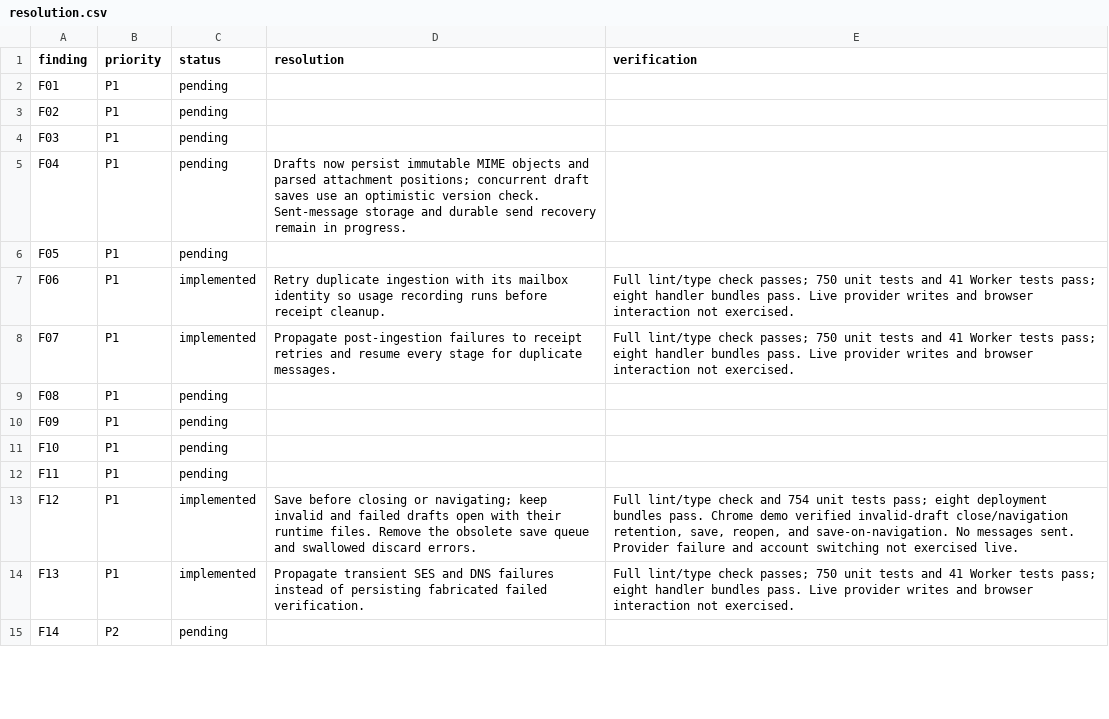
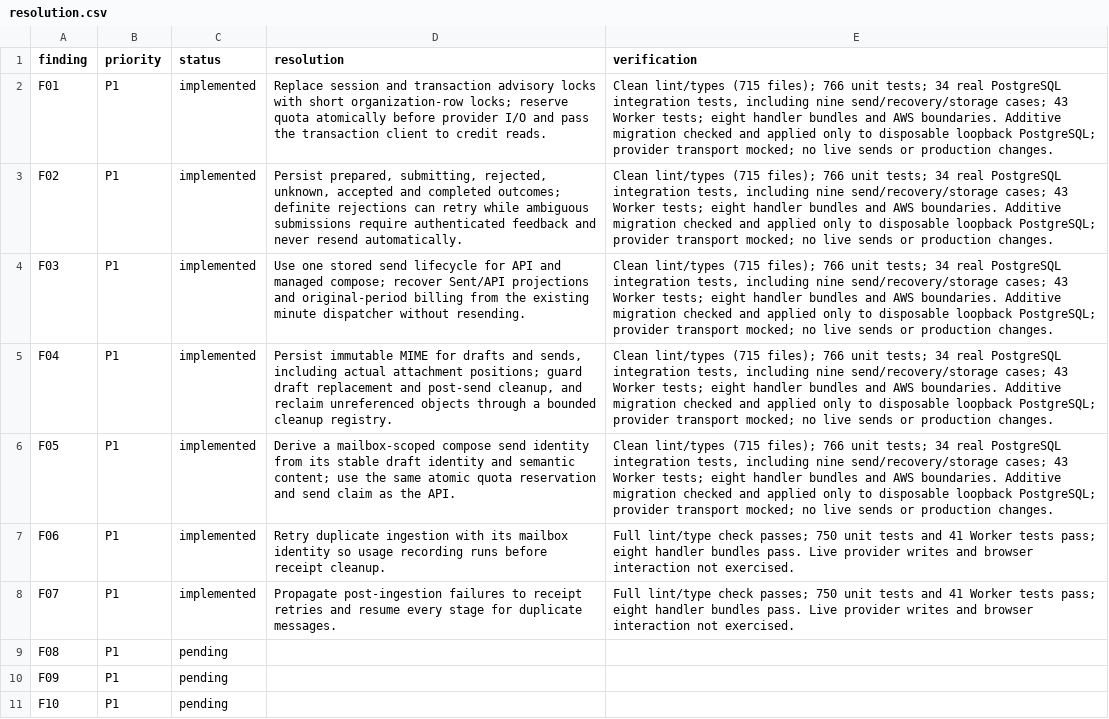
Before and after one commit to quieter-email/quieter, a CSV file: docs/audits/2026-09-07/resolution.csv, drawn as a sheet; only a part is shown; the shorter side is filled out with more unchanged rows.

Commit message:
refactor(mail): unify sending with durable quota and recovery

```diff
--- a/docs/audits/2026-09-07/resolution.csv
+++ b/docs/audits/2026-09-07/resolution.csv
@@ -1,7 +1,7 @@
 "finding","priority","status","resolution","verification"
-"F01","P1","pending","",""
-"F02","P1","pending","",""
-"F03","P1","pending","",""
-"F04","P1","pending","Drafts now persist immutable MIME objects and parsed attachment positions; concurrent draft saves use an optimistic version check. Sent-message storage and durable send recovery remain in progress.",""
-"F05","P1","pending","",""
+"F01","P1","implemented","Replace session and transaction advisory locks with short organization-row locks; reserve quota atomically before provider I/O and pass the transaction client to credit reads.","Clean lint/types (715 files); 766 unit tests; 34 real PostgreSQL integration tests, including nine send/recovery/storage cases; 43 Worker tests; eight handler bundles and AWS boundaries. Additive migration checked and applied only to disposable loopback PostgreSQL; provider transport mocked; no live sends or production changes."
+"F02","P1","implemented","Persist prepared, submitting, rejected, unknown, accepted and completed outcomes; definite rejections can retry while ambiguous submissions require authenticated feedback and never resend automatically.","Clean lint/types (715 files); 766 unit tests; 34 real PostgreSQL integration tests, including nine send/recovery/storage cases; 43 Worker tests; eight handler bundles and AWS boundaries. Additive migration checked and applied only to disposable loopback PostgreSQL; provider transport mocked; no live sends or production changes."
+"F03","P1","implemented","Use one stored send lifecycle for API and managed compose; recover Sent/API projections and original-period billing from the existing minute dispatcher without resending.","Clean lint/types (715 files); 766 unit tests; 34 real PostgreSQL integration tests, including nine send/recovery/storage cases; 43 Worker tests; eight handler bundles and AWS boundaries. Additive migration checked and applied only to disposable loopback PostgreSQL; provider transport mocked; no live sends or production changes."
+"F04","P1","implemented","Persist immutable MIME for drafts and sends, including actual attachment positions; guard draft replacement and post-send cleanup, and reclaim unreferenced objects through a bounded cleanup registry.","Clean lint/types (715 files); 766 unit tests; 34 real PostgreSQL integration tests, including nine send/recovery/storage cases; 43 Worker tests; eight handler bundles and AWS boundaries. Additive migration checked and applied only to disposable loopback PostgreSQL; provider transport mocked; no live sends or production changes."
+"F05","P1","implemented","Derive a mailbox-scoped compose send identity from its stable draft identity and semantic content; use the same atomic quota reservation and send claim as the API.","Clean lint/types (715 files); 766 unit tests; 34 real PostgreSQL integration tests, including nine send/recovery/storage cases; 43 Worker tests; eight handler bundles and AWS boundaries. Additive migration checked and applied only to disposable loopback PostgreSQL; provider transport mocked; no live sends or production changes."
 "F06","P1","implemented","Retry duplicate ingestion with its mailbox identity so usage recording runs before receipt cleanup.","Full lint/type check passes; 750 unit tests and 41 Worker tests pass; eight handler bundles pass. Live provider writes and browser interaction not exercised."
```
Also changed, not shown: 32 other files.
